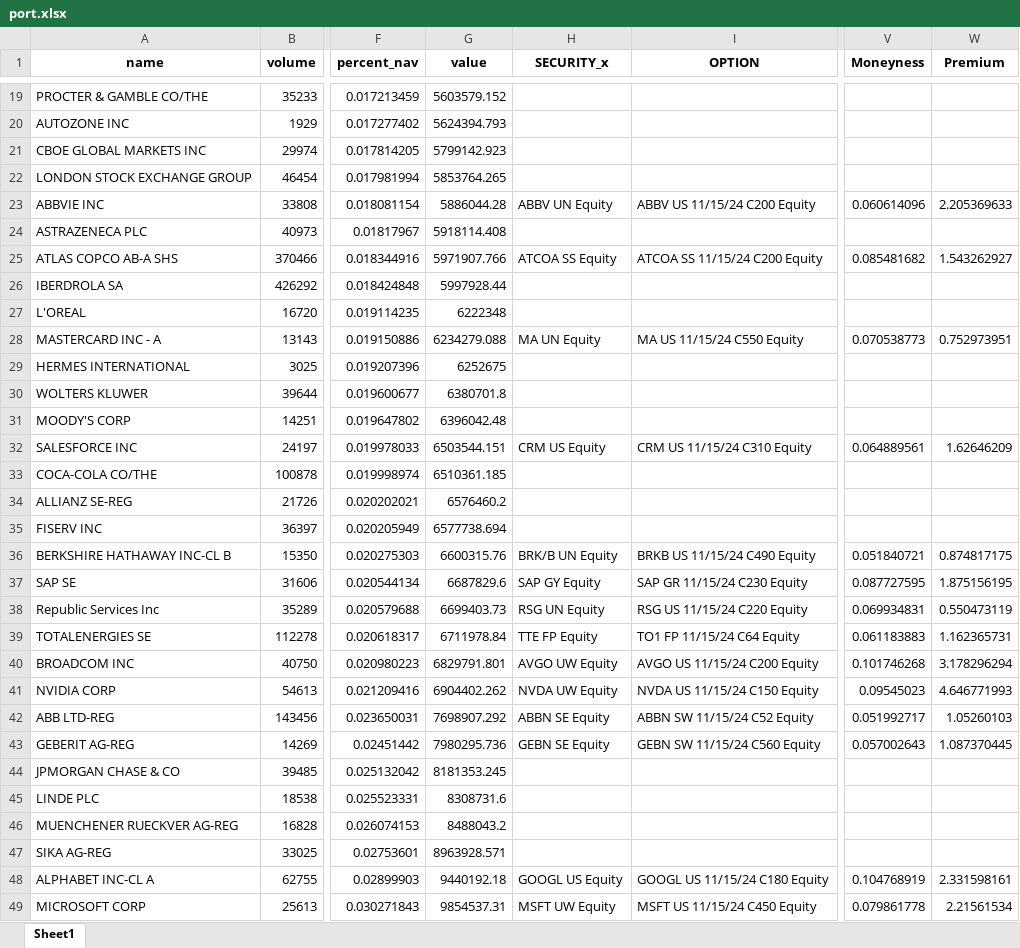
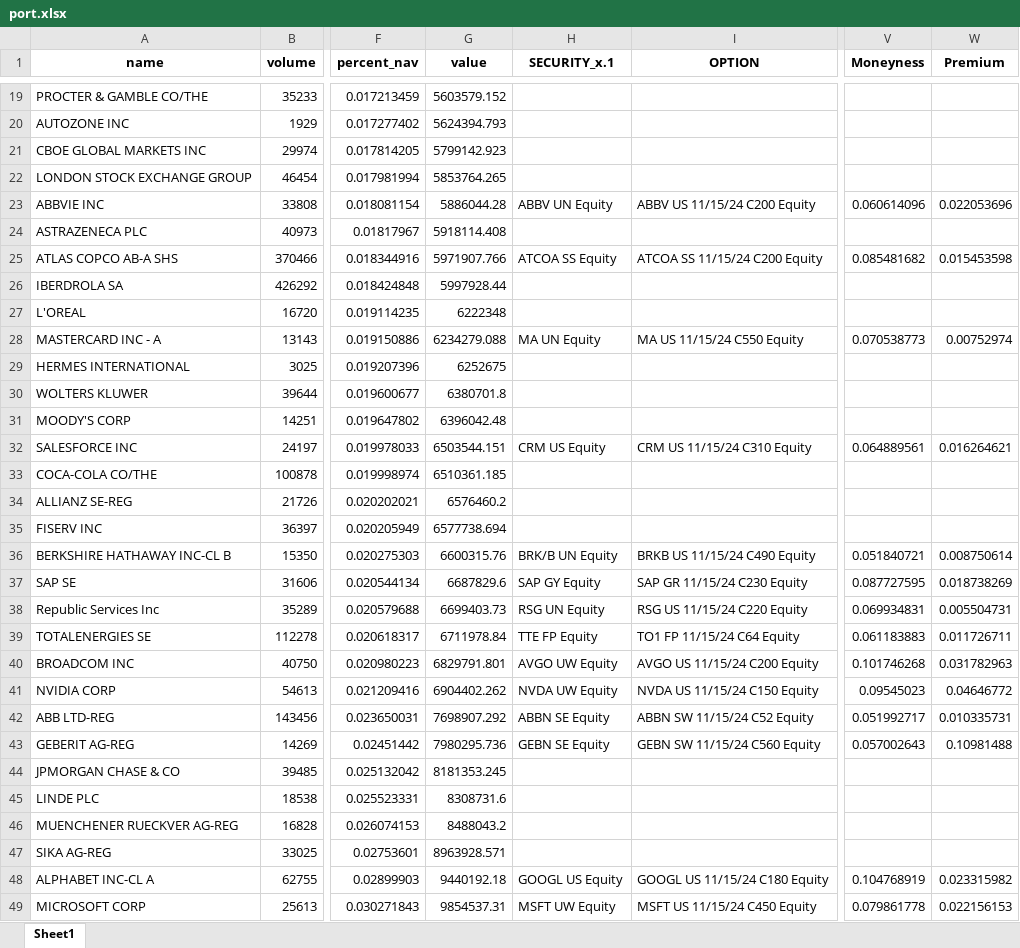
Before and after one commit to ssymhoven/omon, an Excel workbook: port.xlsx, sheet Sheet1, drawn as a sheet; only a part is shown, gaps mark what is left out; values as stored, in another font and other column widths than the file's, no borders; the diff covers the shown part only; the diff names each change by its address in the sheet, - before the commit and + after, or states it on an @@ line.

Commit message:
add option chain

```diff
--- a/port.xlsx (sheet Sheet1)
+++ b/port.xlsx (sheet Sheet1)
-H1: SECURITY_x
+H1: SECURITY_x.1
-W23 (Premium): 2.205369633
+W23 (Premium): 0.022053696
-W25 (Premium): 1.543262927
+W25 (Premium): 0.015453598
-W28 (Premium): 0.752973951
+W28 (Premium): 0.00752974
-W32 (Premium): 1.62646209
+W32 (Premium): 0.016264621
-W36 (Premium): 0.874817175
+W36 (Premium): 0.008750614
-W37 (Premium): 1.875156195
+W37 (Premium): 0.018738269
-W38 (Premium): 0.550473119
+W38 (Premium): 0.005504731
-W39 (Premium): 1.162365731
+W39 (Premium): 0.011726711
-W40 (Premium): 3.178296294
+W40 (Premium): 0.031782963
-W41 (Premium): 4.646771993
+W41 (Premium): 0.04646772
-W42 (Premium): 1.05260103
+W42 (Premium): 0.010335731
-W43 (Premium): 1.087370445
+W43 (Premium): 0.10981488
-W48 (Premium): 2.331598161
+W48 (Premium): 0.023315982
-W49 (Premium): 2.21561534
+W49 (Premium): 0.022156153
```
Also changed, not shown: 9 edited cells elsewhere in this sheet, 1 other file.
